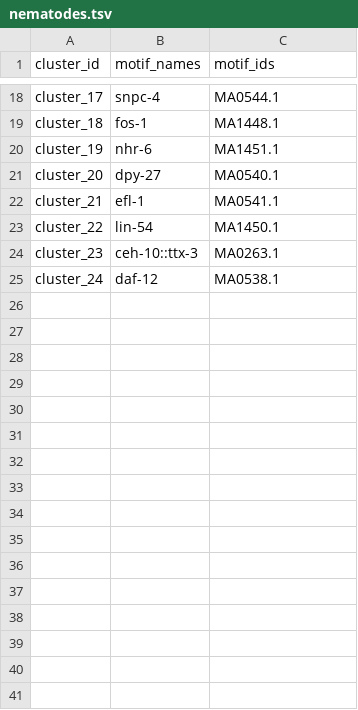
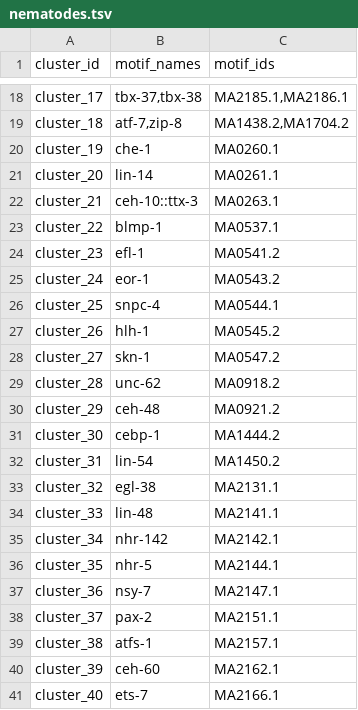
Before and after one commit to ubercomrade/esdeg, a TSV file: esdeg/clusters/nematodes.tsv, drawn as a sheet; only a part is shown, gaps mark what is left out; the diff covers the shown part only; the diff names each change by its address in the sheet, - before the commit and + after, or states it on an @@ line.

```diff
--- a/esdeg/clusters/nematodes.tsv
+++ b/esdeg/clusters/nematodes.tsv
-B18 (motif_names): snpc-4
+B18 (motif_names): tbx-37,tbx-38
-C18 (motif_ids): MA0544.1
+C18 (motif_ids): MA2185.1,MA2186.1
-B19 (motif_names): fos-1
+B19 (motif_names): atf-7,zip-8
-C19 (motif_ids): MA1448.1
+C19 (motif_ids): MA1438.2,MA1704.2
-B20 (motif_names): nhr-6
+B20 (motif_names): che-1
-C20 (motif_ids): MA1451.1
+C20 (motif_ids): MA0260.1
-B21 (motif_names): dpy-27
+B21 (motif_names): lin-14
-C21 (motif_ids): MA0540.1
+C21 (motif_ids): MA0261.1
-B22 (motif_names): efl-1
+B22 (motif_names): ceh-10::ttx-3
-C22 (motif_ids): MA0541.1
+C22 (motif_ids): MA0263.1
-B23 (motif_names): lin-54
+B23 (motif_names): blmp-1
-C23 (motif_ids): MA1450.1
+C23 (motif_ids): MA0537.1
-B24 (motif_names): ceh-10::ttx-3
+B24 (motif_names): efl-1
-C24 (motif_ids): MA0263.1
+C24 (motif_ids): MA0541.2
-B25 (motif_names): daf-12
+B25 (motif_names): eor-1
-C25 (motif_ids): MA0538.1
+C25 (motif_ids): MA0543.2
+row 26: cluster_25 | snpc-4 | MA0544.1
+row 27: cluster_26 | hlh-1 | MA0545.2
+row 28: cluster_27 | skn-1 | MA0547.2
+row 29: cluster_28 | unc-62 | MA0918.2
+row 30: cluster_29 | ceh-48 | MA0921.2
+row 31: cluster_30 | cebp-1 | MA1444.2
+row 32: cluster_31 | lin-54 | MA1450.2
+row 33: cluster_32 | egl-38 | MA2131.1
+row 34: cluster_33 | lin-48 | MA2141.1
+row 35: cluster_34 | nhr-142 | MA2142.1
+row 36: cluster_35 | nhr-5 | MA2144.1
+row 37: cluster_36 | nsy-7 | MA2147.1
+row 38: cluster_37 | pax-2 | MA2151.1
+row 39: cluster_38 | atfs-1 | MA2157.1
+row 40: cluster_39 | ceh-60 | MA2162.1
+row 41: cluster_40 | ets-7 | MA2166.1
```
Also changed, not shown: 13 added rows, 9 removed rows and 14 edited cells elsewhere in this file, esdeg/clusters/fungi.tsv, esdeg/clusters/insects.tsv, 17 other files.
